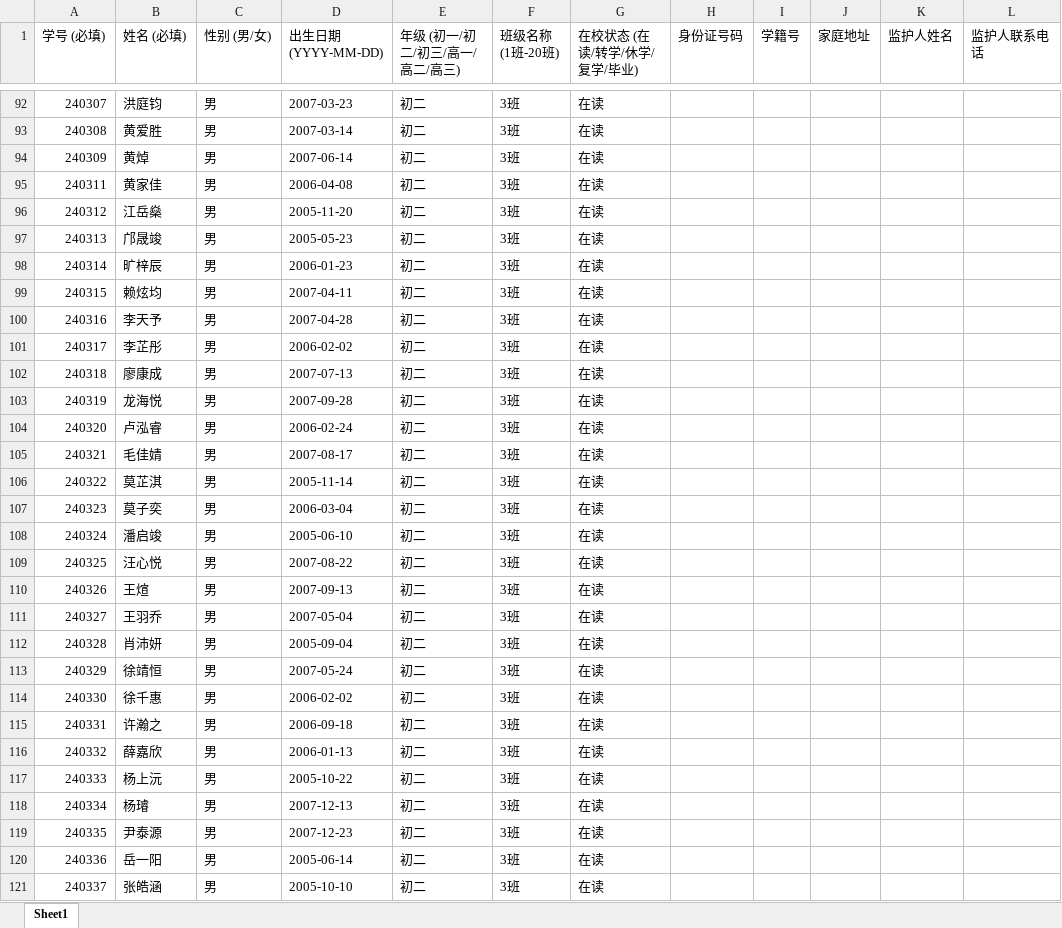
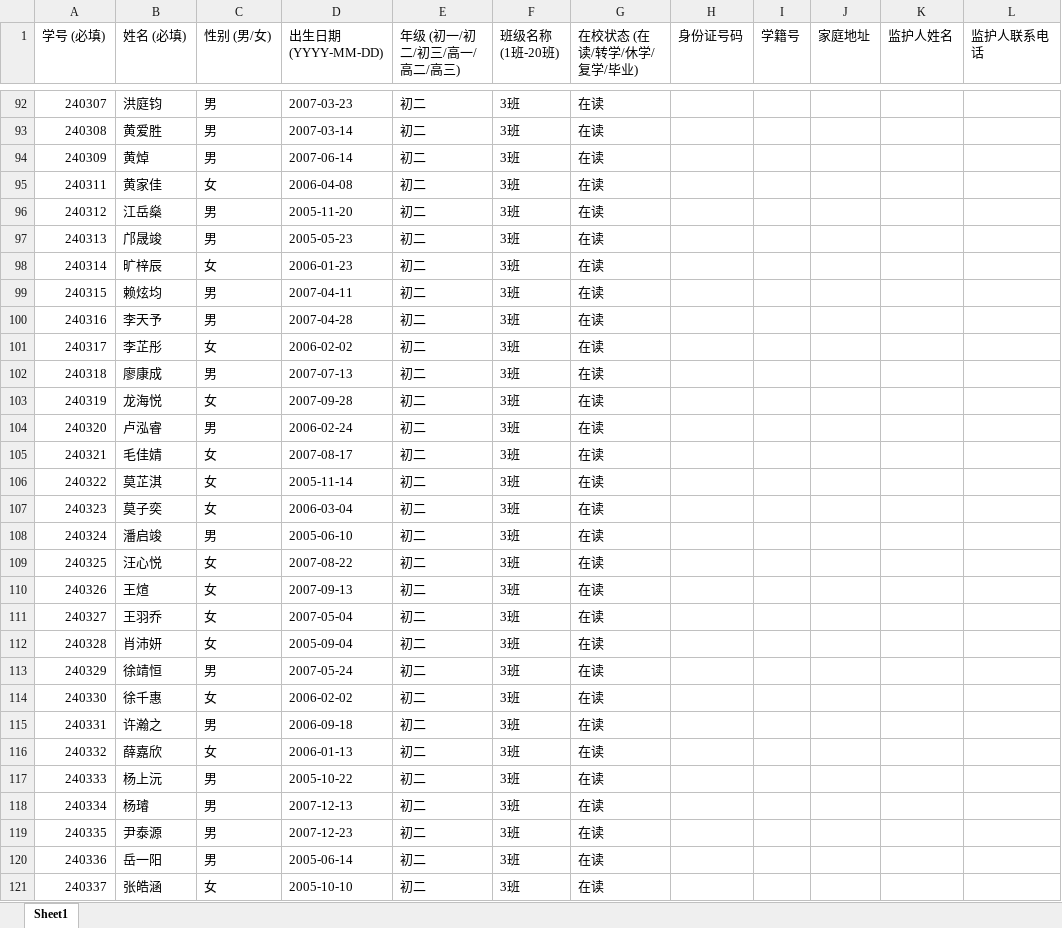
Before and after one commit to aIeXCai/SMS, an Excel workbook: data/2024级/2024八年级.xlsx, sheet Sheet1, drawn as a sheet; only a part is shown, gaps mark what is left out; values as stored, in another font and other column widths than the file's, no cell formats; conditional formats not drawn; the diff covers the shown part only; the diff names each change by its address in the sheet, - before the commit and + after, or states it on an @@ line.

```diff
--- a/data/2024级/2024八年级.xlsx (sheet Sheet1)
+++ b/data/2024级/2024八年级.xlsx (sheet Sheet1)
-C95 (性别 (男/女)): 男
+C95 (性别 (男/女)): 女
-C98 (性别 (男/女)): 男
+C98 (性别 (男/女)): 女
-C101 (性别 (男/女)): 男
+C101 (性别 (男/女)): 女
-C103 (性别 (男/女)): 男
+C103 (性别 (男/女)): 女
-C105:C107 (性别 (男/女)): 男
+C105:C107 (性别 (男/女)): 女
-C109:C112 (性别 (男/女)): 男
+C109:C112 (性别 (男/女)): 女
-C114 (性别 (男/女)): 男
+C114 (性别 (男/女)): 女
-C116 (性别 (男/女)): 男
+C116 (性别 (男/女)): 女
-C121 (性别 (男/女)): 男
+C121 (性别 (男/女)): 女
```
Also changed, not shown: 6 added rows and 818 edited cells elsewhere in this sheet, cell formats, 7 other files.
